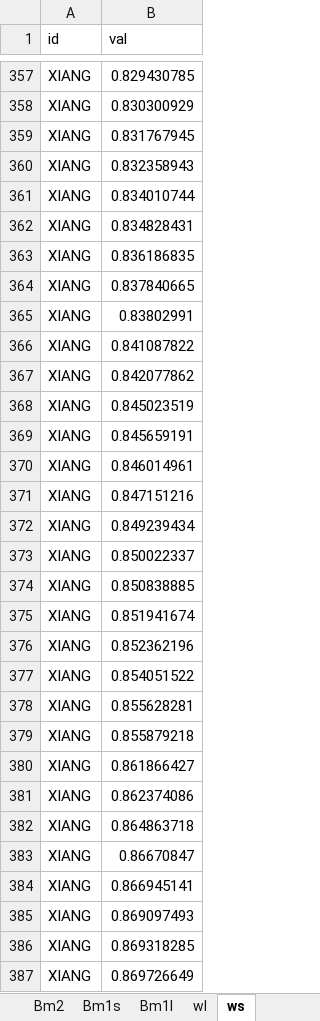
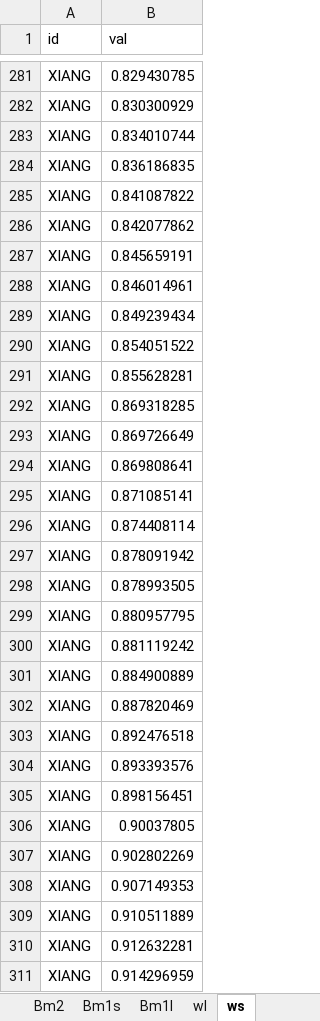
Before and after one commit to amaralvin7/invPOC, an Excel workbook: data/paramcompilation.xlsx, sheet ws, drawn as a sheet; only a part is shown, gaps mark what is left out; the shorter side is filled out with more unchanged rows; values as stored, in another font and other column widths than the file's, no borders; removed rows and columns are numbered as before the commit, all else as after; the diff covers the shown part only; the diff names each change by its address in the sheet, - before the commit and + after, or states it on an @@ line.

Commit message:
Update paramcompilation.xlsx
Correct the Clegg91 Station P Bm1s values, and remove and XIANG values below 1000m. Confirmed that all remaining estimates consider data from the upper 1km of the water column.

```diff
--- a/data/paramcompilation.xlsx (sheet ws)
+++ b/data/paramcompilation.xlsx (sheet ws)
-row 359: XIANG | 0.831767945
-row 360: XIANG | 0.832358943
-row 362: XIANG | 0.834828431
-row 364: XIANG | 0.837840665
-row 365: XIANG | 0.83802991
-row 368: XIANG | 0.845023519
-row 371: XIANG | 0.847151216
-row 373: XIANG | 0.850022337
-row 374: XIANG | 0.850838885
-row 375: XIANG | 0.851941674
-row 376: XIANG | 0.852362196
-row 379: XIANG | 0.855879218
-row 380: XIANG | 0.861866427
-row 381: XIANG | 0.862374086
-row 382: XIANG | 0.864863718
-row 383: XIANG | 0.86670847
-row 384: XIANG | 0.866945141
-row 385: XIANG | 0.869097493
```
Also changed, not shown: 258 removed rows and 1 moved row elsewhere in this sheet, sheet wl, sheet Bm1s, sheet B2.
